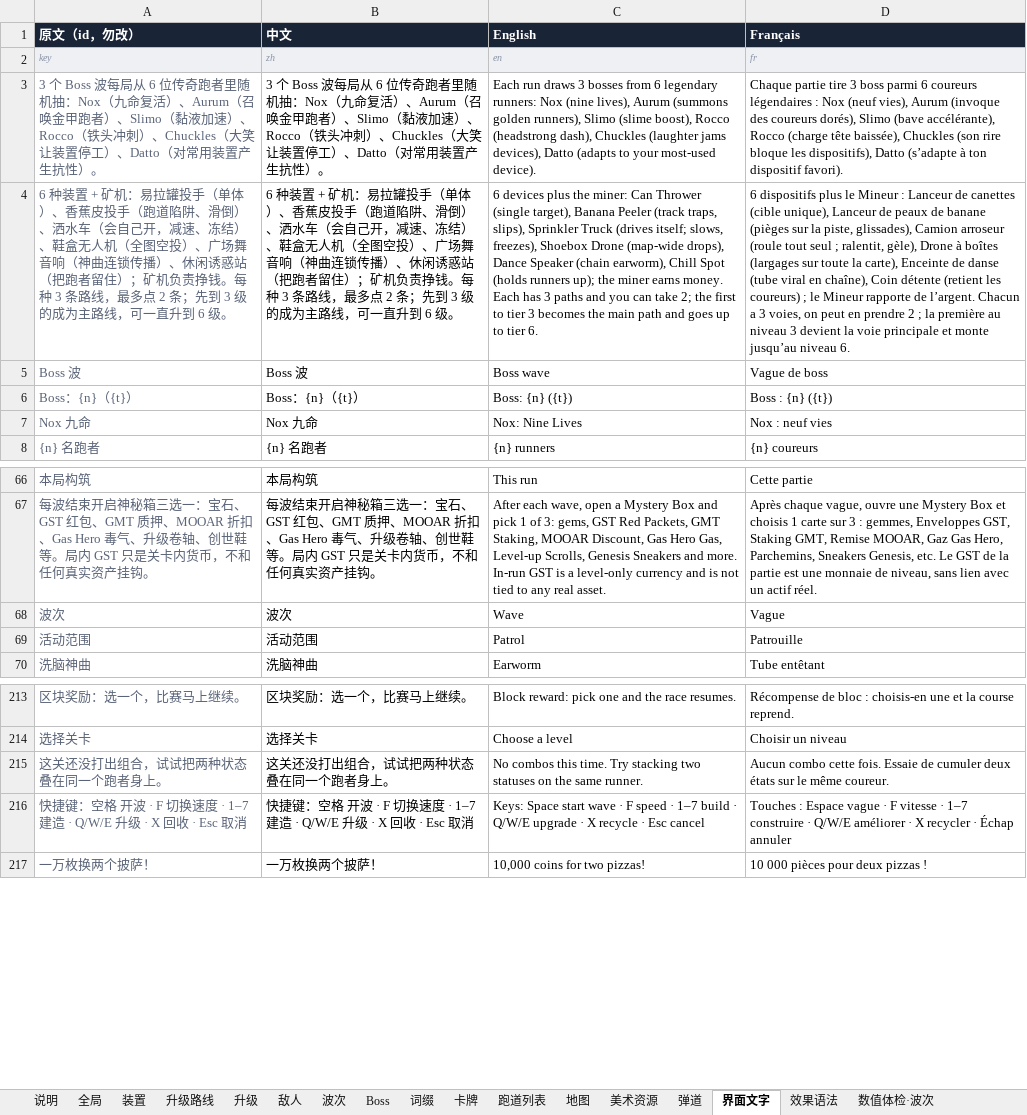
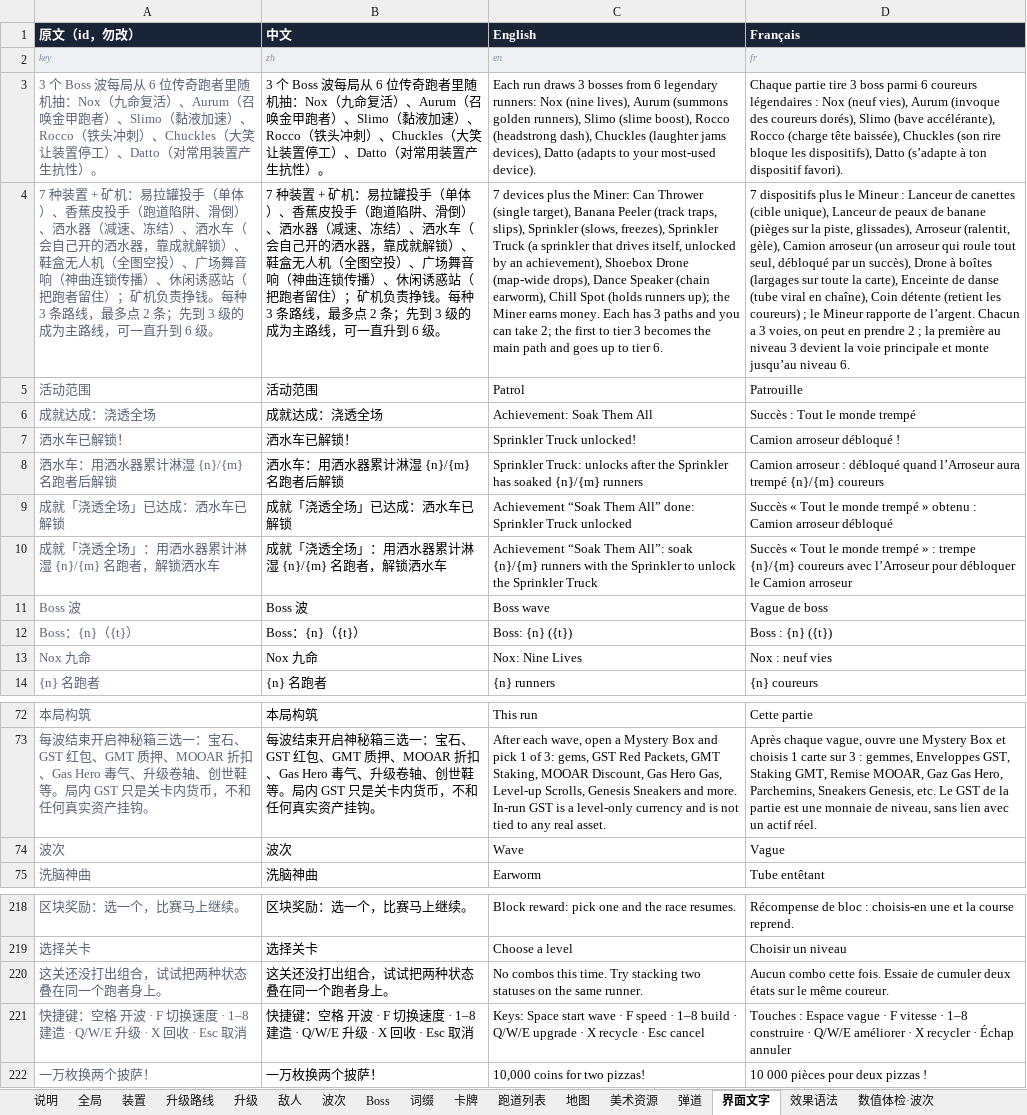
Before and after one commit to fatherofnoah42-pixel/blast-track, an Excel workbook: config/blast-track-config.xlsx, sheet 界面文字, drawn as a sheet; only a part is shown, gaps mark what is left out; values as stored, in another font and other column widths than the file's, no borders; addresses are those after the commit; the diff names each change by its address in the sheet, - before the commit and + after, or states it on an @@ line.

```diff
--- a/config/blast-track-config.xlsx (sheet 界面文字)
+++ b/config/blast-track-config.xlsx (sheet 界面文字)
-A4 (原文（id，勿改）): 6 种装置 + 矿机：易拉罐投手（单体）、香蕉皮投手（跑道陷阱、滑倒）、洒水车（会自己开，减速、冻结）、鞋盒…
+A4 (原文（id，勿改）): 7 种装置 + 矿机：易拉罐投手（单体）、香蕉皮投手（跑道陷阱、滑倒）、洒水器（减速、冻结）、洒水车（会自己开的洒水器，靠成就解锁）、鞋盒…
-B4 (中文): 6 种装置 + 矿机：易拉罐投手（单体）、香蕉皮投手（跑道陷阱、滑倒）、洒水车（会自己开，减速、冻结）、鞋盒…
+B4 (中文): 7 种装置 + 矿机：易拉罐投手（单体）、香蕉皮投手（跑道陷阱、滑倒）、洒水器（减速、冻结）、洒水车（会自己开的洒水器，靠成就解锁）、鞋盒…
-C4 (English): 6 devices plus the miner: Can Thrower (single target), Banana Peeler (track traps, slips), Sprinkler Truck (drives itself; slows, freezes), Shoebox Drone (map-wide drops), Dance Speaker (chain earworm), Chill Spot (holds runners up); the miner earns money.…
+C4 (English): 7 devices plus the Miner: Can Thrower (single target), Banana Peeler (track traps, slips), Sprinkler (slows, freezes), Sprinkler Truck (a sprinkler that drives itself, unlocked by an achievement), Shoebox Drone (map-wide drops), Dance Speaker (chain earworm), Chill Spot (holds runners up); the Miner earns money.…
-D4 (Français): 6 dispositifs plus le Mineur : Lanceur de canettes (cible unique), Lanceur de peaux de banane (pièges sur la piste, glissades), Camion arroseur (roule tout seul ; ralentit, gèle), Drone à…
+D4 (Français): 7 dispositifs plus le Mineur : Lanceur de canettes (cible unique), Lanceur de peaux de banane (pièges sur la piste, glissades), Arroseur (ralentit, gèle), Camion arroseur (un arroseur qui roule tout seul, débloqué par un succès), Drone à…
@@ row 69 moved to row 5: 活动范围 @@
+row 6: 成就达成：浇透全场 | 成就达成：浇透全场 | Achievement: Soak Them All | Succès : Tout le monde trempé
+row 7: 洒水车已解锁！ | 洒水车已解锁！ | Sprinkler Truck unlocked! | Camion arroseur débloqué !
+row 8: 洒水车：用洒水器累计淋湿 {n}/{m} 名跑者后解锁 | 洒水车：用洒水器累计淋湿 {n}/{m} 名跑者后解锁 | Sprinkler Truck: unlocks after the Sprinkler has soaked {n}/{m} runners | Camion arroseur : débloqué quand l’Arroseur aura trempé {n}/{m} coureurs
+row 9: 成就「浇透全场」已达成：洒水车已解锁 | 成就「浇透全场」已达成：洒水车已解锁 | Achievement “Soak Them All” done: Sprinkler Truck unlocked | Succès « Tout le monde trempé » obtenu : Camion arroseur débloqué
+row 10: 成就「浇透全场」：用洒水器累计淋湿 {n}/{m} 名跑者，解锁洒水车 | 成就「浇透全场」：用洒水器累计淋湿 {n}/{m} 名跑者，解锁洒水车 | Achievement “Soak Them All”: soak {n}/{m} runners with the Sprinkler to unlock the Sprinkler Truck | Succès « Tout le monde trempé » : trempe {n}/{m} coureurs avec l’Arroseur pour débloquer le Camion arroseur
-A221 (原文（id，勿改）): …速度 · 1–7 建造 ·…
+A221 (原文（id，勿改）): …速度 · 1–8 建造 ·…
-B221 (中文): …速度 · 1–7 建造 ·…
+B221 (中文): …速度 · 1–8 建造 ·…
-C221 (English): …speed · 1–7 build ·…
+C221 (English): …speed · 1–8 build ·…
-D221 (Français): …vitesse · 1–7 construire ·…
+D221 (Français): …vitesse · 1–8 construire ·…
```
Also changed, not shown: sheet 升级, sheet 数值体检·装置, sheet 美术资源, sheet 装置, sheet 升级路线, sheet 卡牌, 1 more sheet, 18 other files.
